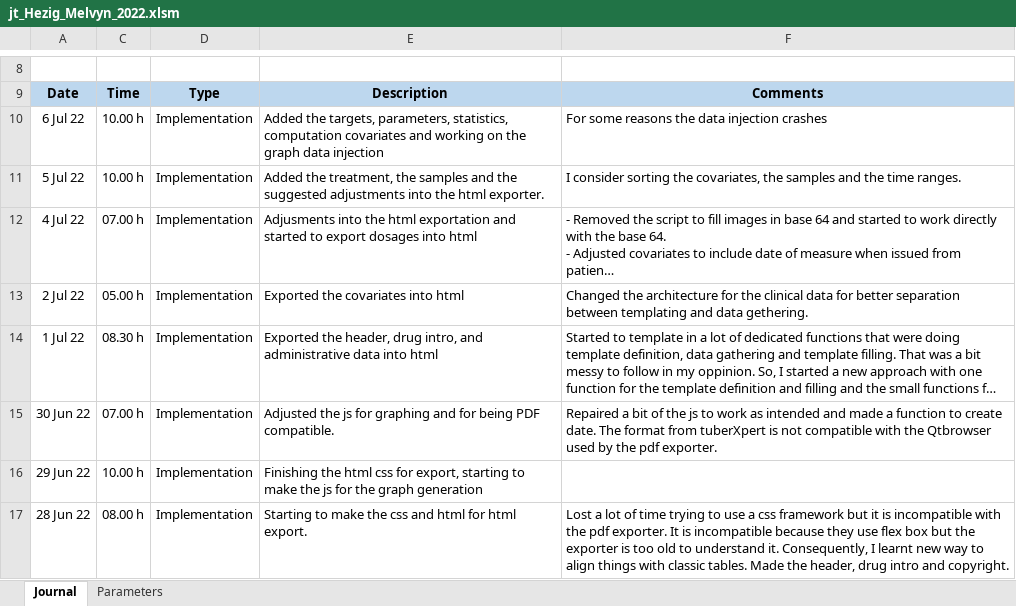
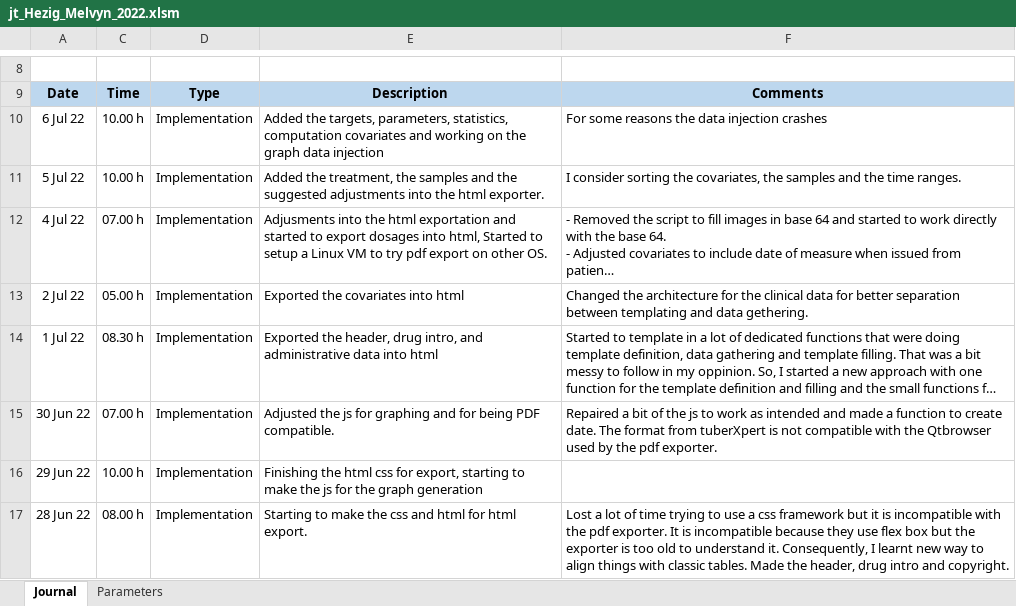
Before and after one commit to MelvynHerzig/2022-herzig, an Excel workbook: publi/jt_Hezig_Melvyn_2022.xlsm, sheet Journal, drawn as a sheet; only a part is shown, gaps mark what is left out; long unchanged cells end in …; values as stored, in another font and other column widths than the file's, no borders; charts and pictures not drawn; the diff names each change by its address in the sheet, - before the commit and + after, or states it on an @@ line.

```diff
--- a/publi/jt_Hezig_Melvyn_2022.xlsm (sheet Journal)
+++ b/publi/jt_Hezig_Melvyn_2022.xlsm (sheet Journal)
-E12: …dosages into html
+E12: …dosages into html, Started to setup a Linux VM to try pdf export on other OS.
```
Also changed, not shown: 10 other files.
